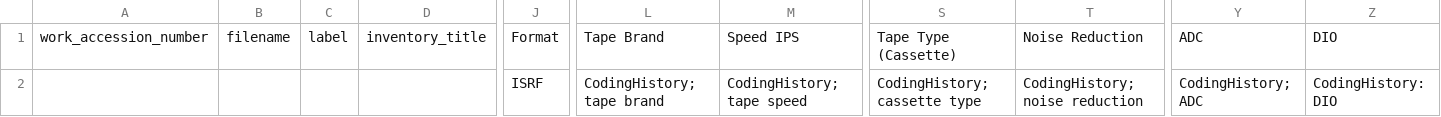
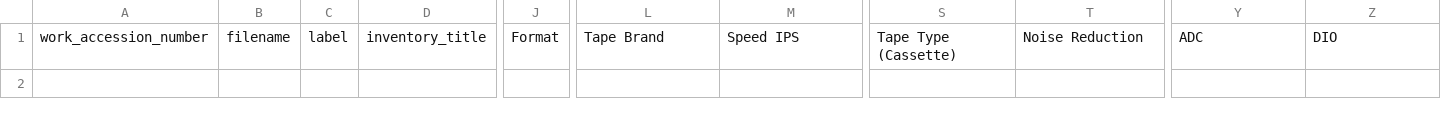
Before and after one commit to nulib/nul-rdc-scripts, a CSV file: AV/Audio/audio_processor/audio_processor/data/inventory_reference.csv, drawn as a sheet; only a part is shown, gaps mark what is left out; rows hold the shown columns only; the diff names each change by its address in the sheet, - before the commit and + after, or states it on an @@ line.

Commit message:
working on inventory parsing

```diff
--- a/AV/Audio/audio_processor/audio_processor/data/inventory_reference.csv
+++ b/AV/Audio/audio_processor/audio_processor/data/inventory_reference.csv
-row 2:  |  |  |  | ISRF | CodingHistory; tape brand | CodingHistory; tape speed | CodingHistory; cassette type | CodingHistory; noise reduction | CodingHistory; ADC | CodingHistory: DIO
```
Also changed, not shown: 4 other files.
